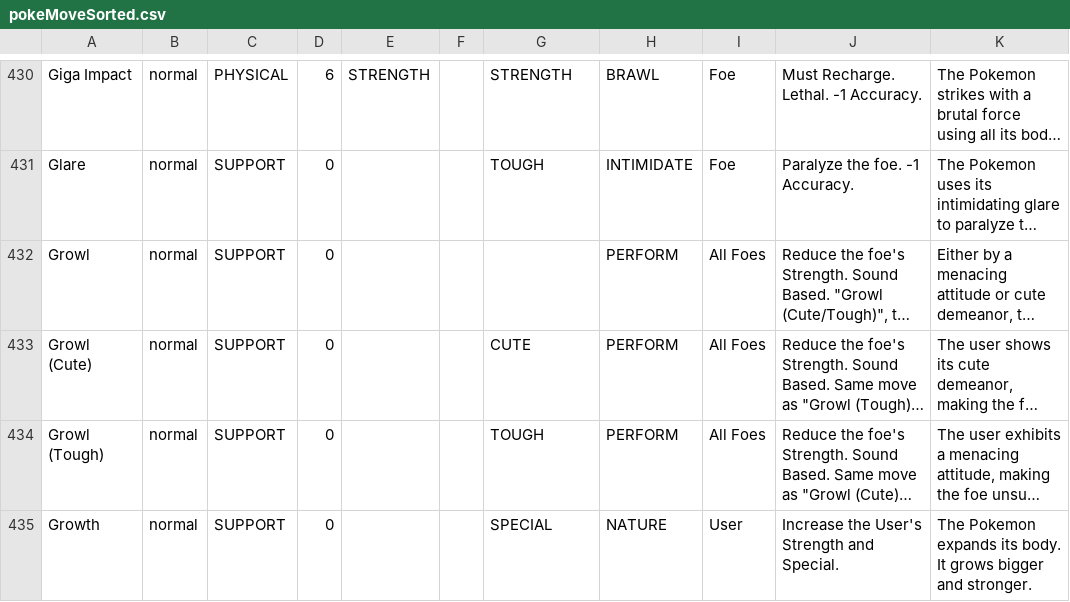
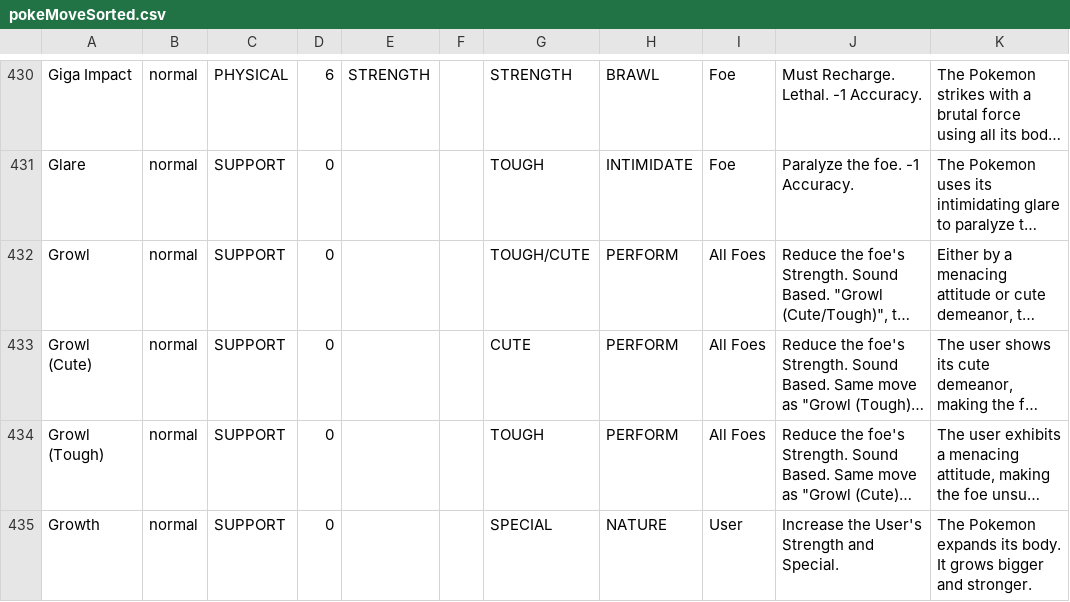
Before and after one commit to XShadeSlayerXx/PokeRole-Discord.py-Base, a CSV file: pokeMoveSorted.csv, drawn as a sheet; only a part is shown, gaps mark what is left out; long unchanged cells end in …; the diff names each change by its address in the sheet, - before the commit and + after, or states it on an @@ line.

Commit message:
changed growl's None in acc1 to TOUGH/CUTE. good change? idk. needed to update logic in the bot to account for it

```diff
--- a/pokeMoveSorted.csv
+++ b/pokeMoveSorted.csv
-G432: (empty)
+G432: TOUGH/CUTE
```
